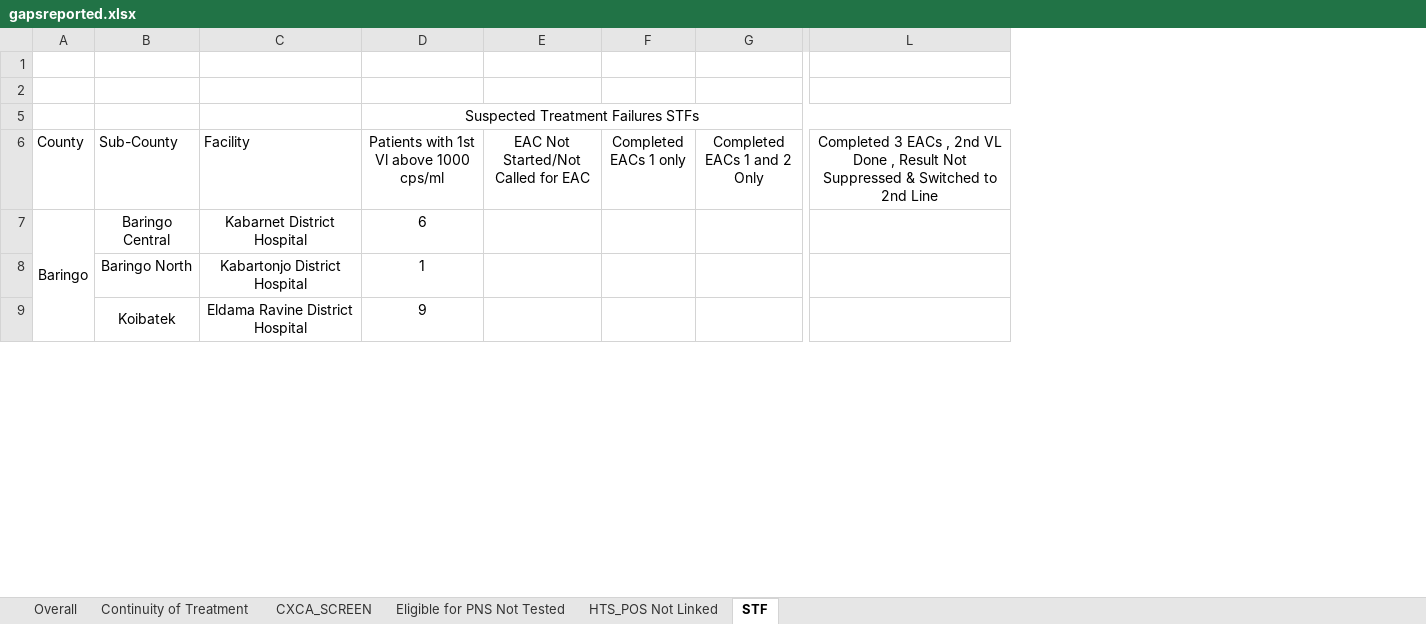
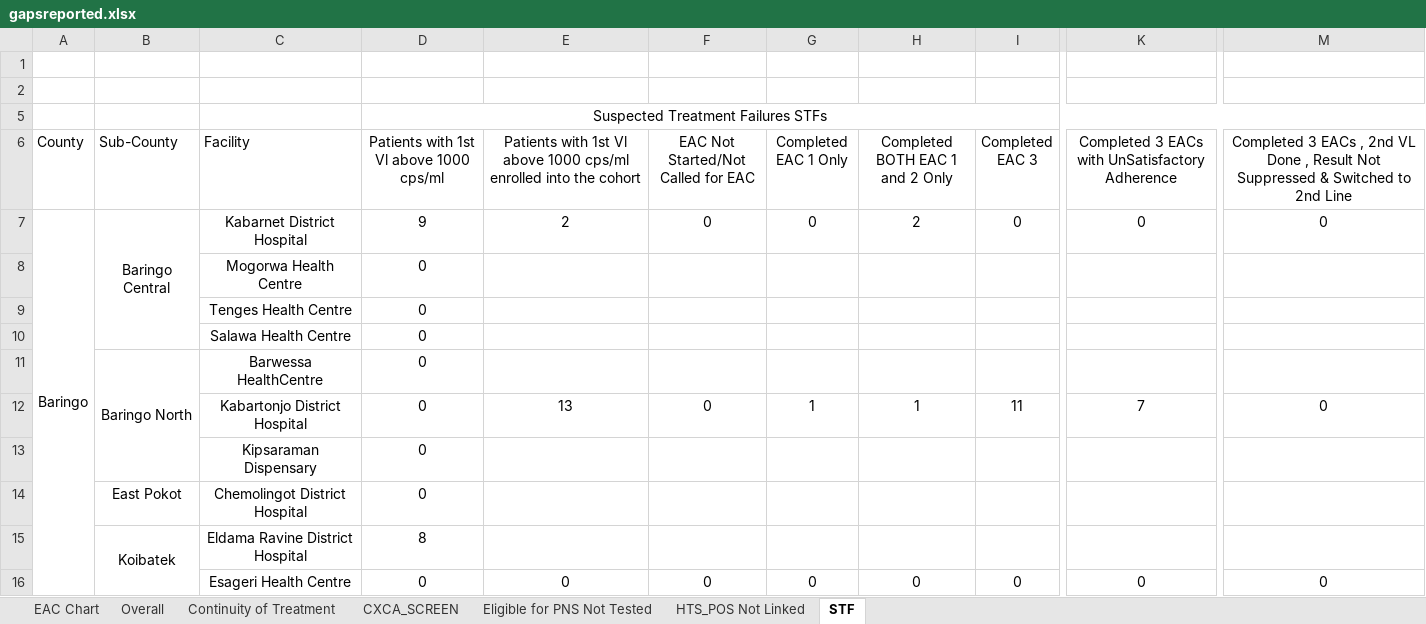
Before and after one commit to elkant/Cohorts, an Excel workbook: web/gapsreported.xlsx, sheet STF, drawn as a sheet; only a part is shown, gaps mark what is left out; values as stored, in another font and other column widths than the file's, no borders; charts and pictures not drawn; removed rows and columns are numbered as before the commit, all else as after; rows hold the shown columns only; the diff covers the shown part only; the diff names each change by its address in the sheet, - before the commit and + after, or states it on an @@ line.

```diff
--- a/web/gapsreported.xlsx (sheet STF)
+++ b/web/gapsreported.xlsx (sheet STF)
+sheet tab: EAC Chart
+column E, rows 6-7: Patients with 1st Vl above 1000 cps/ml enrolled into the cohort | 2; row 12: 13
-column F (Completed EACs 1 only), empty
-column G (Completed EACs 1 and 2 Only), empty
+column G (Completed EAC 1 Only), row 7: 0; row 12: 1
+column H (Completed BOTH EAC 1 and 2 Only), row 7: 2; row 12: 1
+column I (Completed EAC 3), row 7: 0; row 12: 11
+column K, rows 6-7: Completed 3 EACs with UnSatisfactory Adherence | 0; row 12: 7
+column M, rows 6-7: Completed 3 EACs , 2nd VL Done , Result Not Suppressed & Switched to 2nd Line | 0; row 12: 0
-column L, row 6: Completed 3 EACs , 2nd VL Done , Result Not Suppressed & Switched to 2nd Line
+B7:B10 merged
-D7: 6
+D7: 9
-F7: (empty)
+F7: 0
+row 8:  |  | Mogorwa Health Centre | 0
+row 9:  |  | Tenges Health Centre | 0
+row 10:  |  | Salawa Health Centre | 0
+row 11:  | Baringo North | Barwessa HealthCentre | 0
-B12 (Sub-County): Baringo North
+B12 (Sub-County): (empty)
-D12: 1
+D12: 0
-F12: (empty)
+F12: 0
+row 13:  |  | Kipsaraman Dispensary | 0
+row 14:  | East Pokot | Chemolingot District Hospital | 0
-D15: 9
+D15: 8
+row 16:  |  | Esageri Health Centre | 0 | 0 | 0 | 0 | 0 | 0 | 0 | 0
```
Also changed, not shown: 99 added rows, 1 removed row, 287 edited cells and merged cells elsewhere in this sheet, sheet CXCA_SCREEN, sheet HTS_POS Not Linked, sheet Eligible for PNS Not Tested, sheet Overall, sheet Continuity of Treatment, hidden cells, charts or pictures, web/pns/ART_Daily_Form_v900_2022_10_04_.xlsx, web/pns/PNS_Daily_Template_20190514_V_4_.xlsx, 22 other files.
